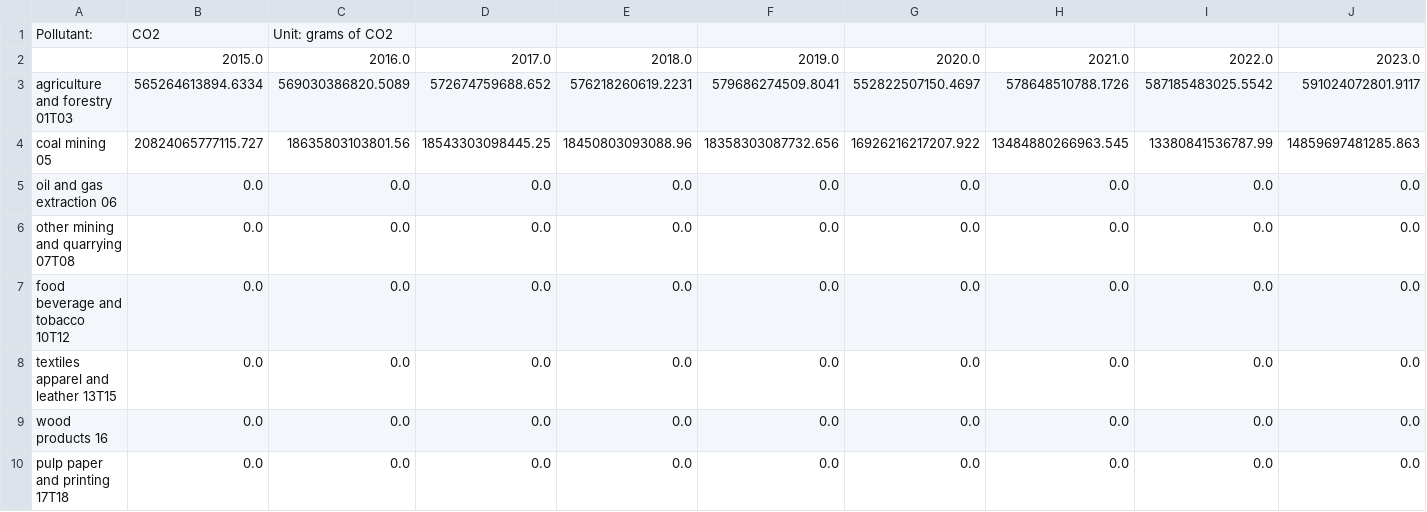
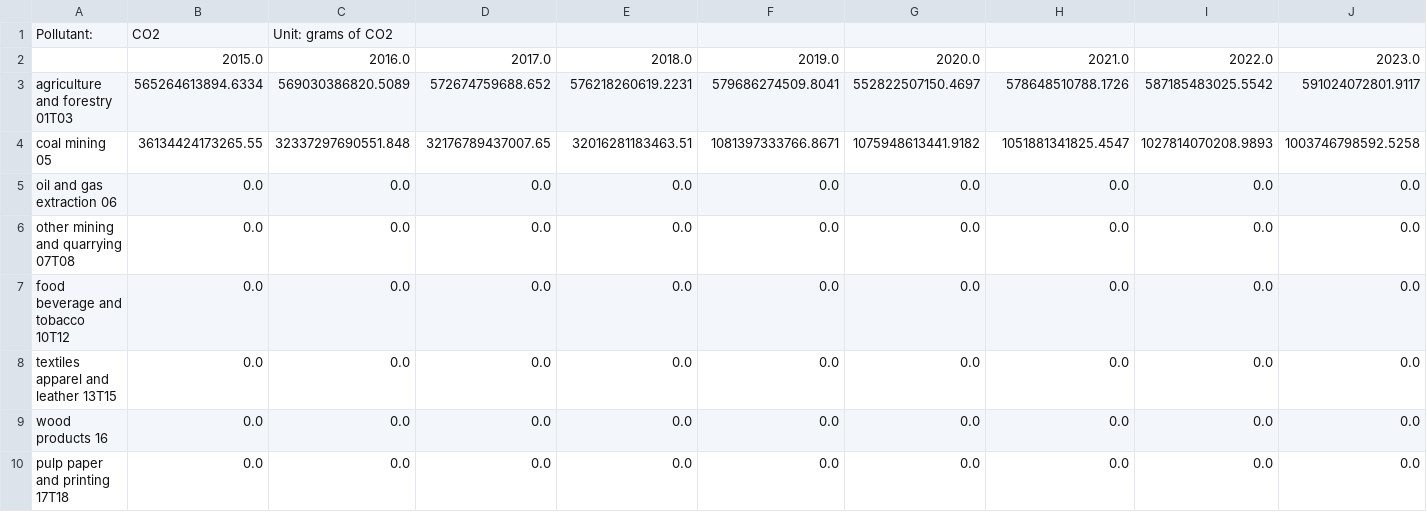
Before and after one commit to EnergyInnovation/eps-illinois, a CSV file: InputData/indst/BPE/BPE-CO2.csv, drawn as a sheet; only a part is shown; removed rows and columns are numbered as before the commit, all else as after; rows hold the shown columns only; the diff names each change by its address in the sheet, - before the commit and + after, or states it on an @@ line.

```diff
--- a/InputData/indst/BPE/BPE-CO2.csv
+++ b/InputData/indst/BPE/BPE-CO2.csv
-row 4: coal mining 05 | 20824065777115.727 | 18635803103801.56 | 18543303098445.25 | 18450803093088.96 | 18358303087732.656 | 16926216217207.922 | 13484880266963.545 | 13380841536787.99 | 14859697481285.863
+row 4: coal mining 05 | 36134424173265.55 | 32337297690551.848 | 32176789437007.65 | 32016281183463.51 | 1081397333766.8671 | 1075948613441.9182 | 1051881341825.4547 | 1027814070208.9893 | 1003746798592.5258
```
Also changed, not shown: InputData/indst/PERAC/PERAC-coalmining-mthncptr.csv, InputData/indst/PERAC/PERAC-coalmining-mthndstr.csv, 18 other files.
